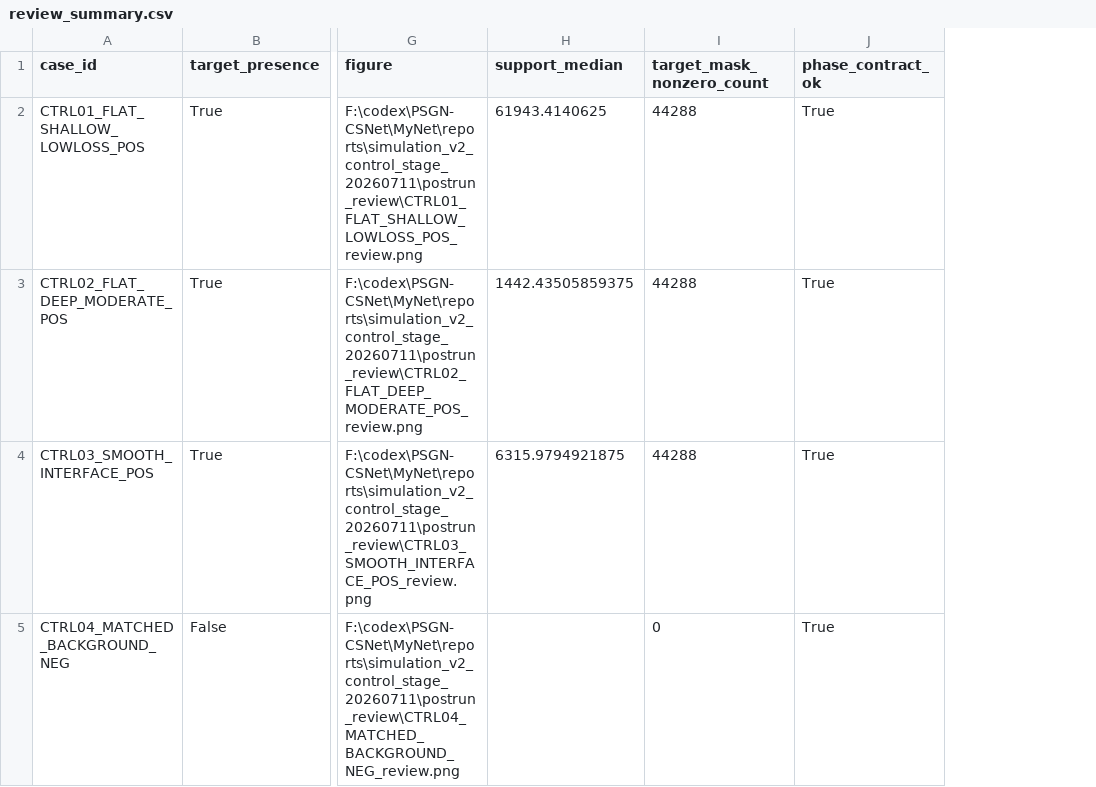
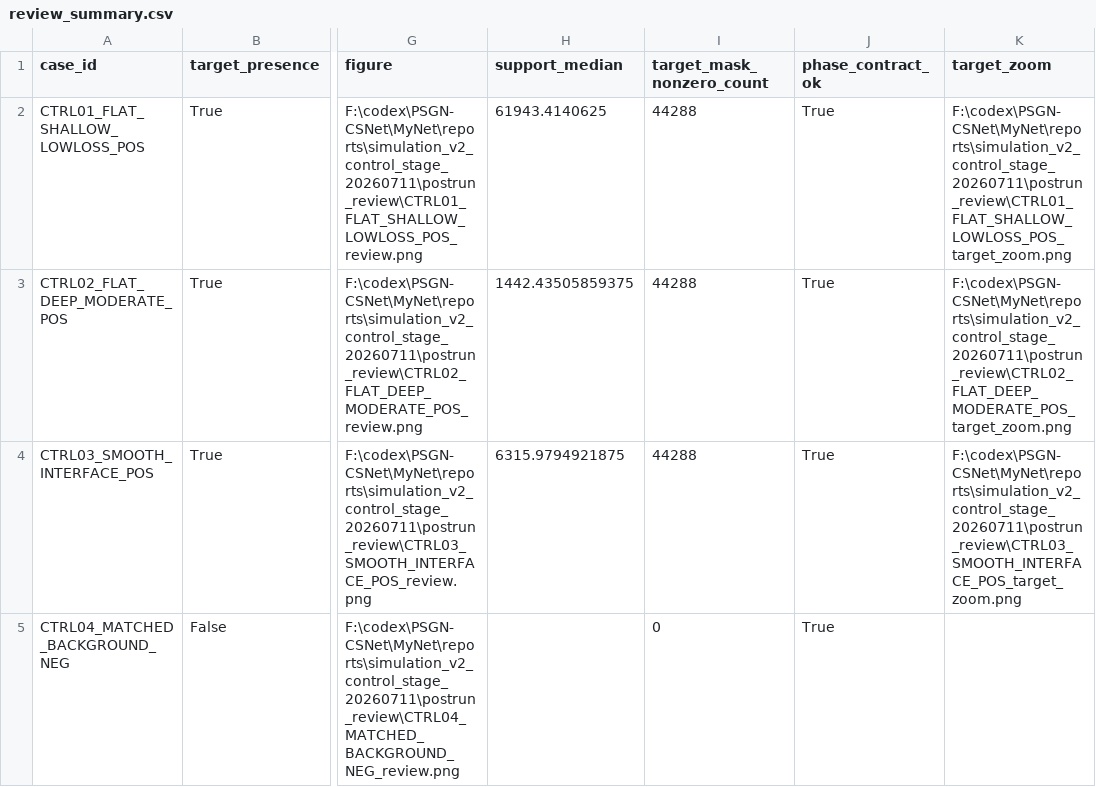
Before and after one commit to CYberkra/MyNet, a CSV file: reports/simulation_v2_control_stage_20260711/postrun_review/review_summary.csv, drawn as a sheet; only a part is shown, gaps mark what is left out; the diff names each change by its address in the sheet, - before the commit and + after, or states it on an @@ line.

Commit message:
audit: clarify control interface visibility

```diff
--- a/reports/simulation_v2_control_stage_20260711/postrun_review/review_summary.csv
+++ b/reports/simulation_v2_control_stage_20260711/postrun_review/review_summary.csv
+column K (target_zoom), rows 2-4: F:\codex\PSGN-CSNet\MyNet\reports\simulation_v2_control_stage_20260711\postrun_review\CTRL01_FLAT_SHALLOW_LOWLOSS_POS_target_zoom.png | F:\codex\PSGN-CSNet\MyNet\reports\simulation_v2_control_stage_20260711\postrun_review\CTRL02_FLAT_DEEP_MODERATE_POS_target_zoom.png | F:\codex\PSGN-CSNet\MyNet\reports\simulation_v2_control_stage_20260711\postrun_review\CTRL03_SMOOTH_INTERFACE_POS_target_zoom.png
```
Also changed, not shown: 7 other files.
